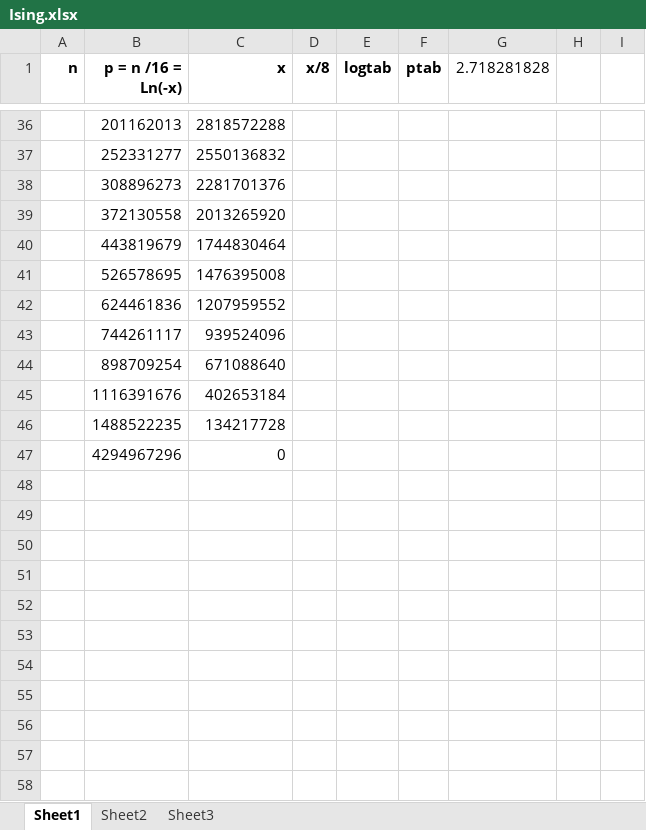
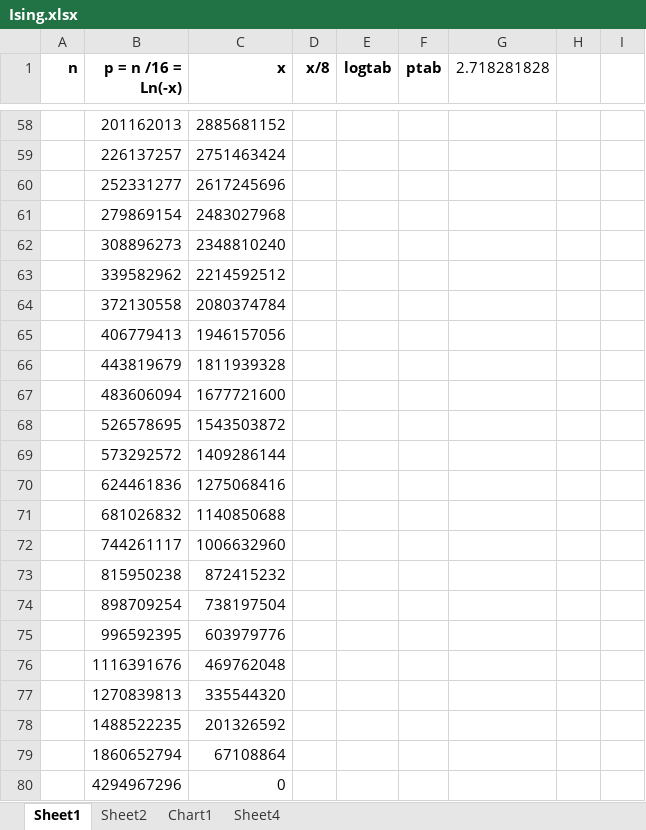
Before and after one commit to Anding/Ising, an Excel workbook: Ising.xlsx, sheet Sheet1, drawn as a sheet; only a part is shown, gaps mark what is left out; values as stored, in another font and other column widths than the file's, no borders; addresses are those after the commit; the diff covers the shown part only; the diff names each change by its address in the sheet, - before the commit and + after, or states it on an @@ line.

```diff
--- a/Ising.xlsx (sheet Sheet1)
+++ b/Ising.xlsx (sheet Sheet1)
-sheet tab: Sheet3
+sheet tab: Chart1
+sheet tab: Sheet4
-C58 (x): 2818572288
+C58 (x): 2885681152
+row 59:  | 226137257 | 2751463424
-C60 (x): 2550136832
+C60 (x): 2617245696
+row 61:  | 279869154 | 2483027968
-C62 (x): 2281701376
+C62 (x): 2348810240
+row 63:  | 339582962 | 2214592512
-C64 (x): 2013265920
+C64 (x): 2080374784
+row 65:  | 406779413 | 1946157056
-C66 (x): 1744830464
+C66 (x): 1811939328
+row 67:  | 483606094 | 1677721600
-C68 (x): 1476395008
+C68 (x): 1543503872
+row 69:  | 573292572 | 1409286144
-C70 (x): 1207959552
+C70 (x): 1275068416
+row 71:  | 681026832 | 1140850688
-C72 (x): 939524096
+C72 (x): 1006632960
+row 73:  | 815950238 | 872415232
-C74 (x): 671088640
+C74 (x): 738197504
+row 75:  | 996592395 | 603979776
-C76 (x): 402653184
+C76 (x): 469762048
+row 77:  | 1270839813 | 335544320
-C78 (x): 134217728
+C78 (x): 201326592
+row 79:  | 1860652794 | 67108864
```
Also changed, not shown: 26 added rows, 4 removed rows, 24 edited cells and row numbers in column A elsewhere in this sheet, sheet Sheet2, formulas that keep their value, charts or pictures, 8 other files.
